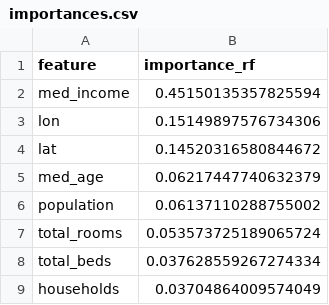
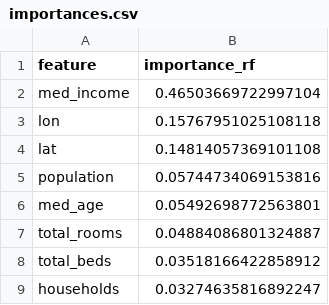
Before and after one commit to aagarwal1996/PCS_UQ, a CSV file: experiments/data/data_ca_housing/importances.csv, drawn as a sheet.

```diff
--- a/experiments/data/data_ca_housing/importances.csv
+++ b/experiments/data/data_ca_housing/importances.csv
@@ -1,9 +1,9 @@
 feature,importance_rf
-med_income,0.45150135357825594
-lon,0.15149897576734306
-lat,0.14520316580844672
-med_age,0.06217447740632379
-population,0.06137110288755002
-total_rooms,0.053573725189065724
-total_beds,0.037628559267274334
-households,0.03704864009574049
+med_income,0.46503669722997104
+lon,0.15767951025108118
+lat,0.14814057369101108
+population,0.05744734069153816
+med_age,0.05492698772563801
+total_rooms,0.04884086801324887
+total_beds,0.03518166422858912
+households,0.03274635816892247
```
Also changed, not shown: experiments/data/data_diamond/importances.csv, experiments/data/data_miami_housing/importances.csv, 36 other files.
